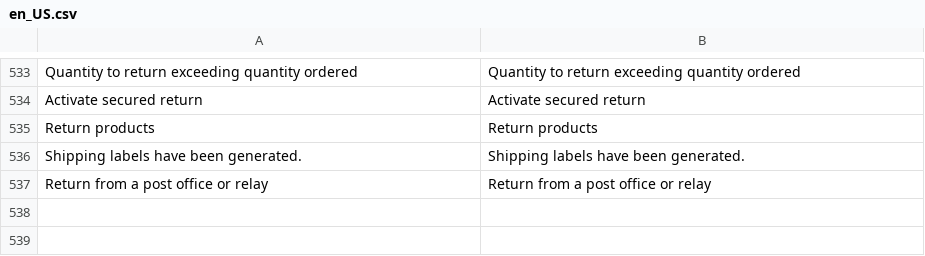
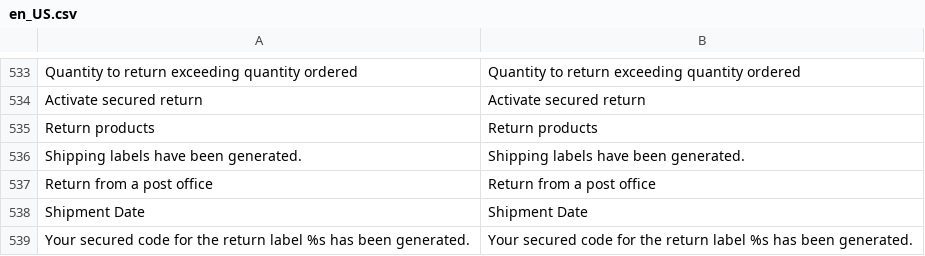
Before and after one commit to ColissimoPlugin/Magento_2, a CSV file: Colissimo/i18n/en_US.csv, drawn as a sheet; only a part is shown, gaps mark what is left out.

```diff
--- a/Colissimo/i18n/en_US.csv
+++ b/Colissimo/i18n/en_US.csv
@@ -536,2 +536,4 @@
 "Shipping labels have been generated.","Shipping labels have been generated."
-"Return from a post office or relay","Return from a post office or relay"
+"Return from a post office","Return from a post office"
+"Shipment Date","Shipment Date"
+"Your secured code for the return label %s has been generated.","Your secured code for the return label %s has been generated."
```
Also changed, not shown: Colissimo/i18n/fr_FR.csv, 13 other files.
